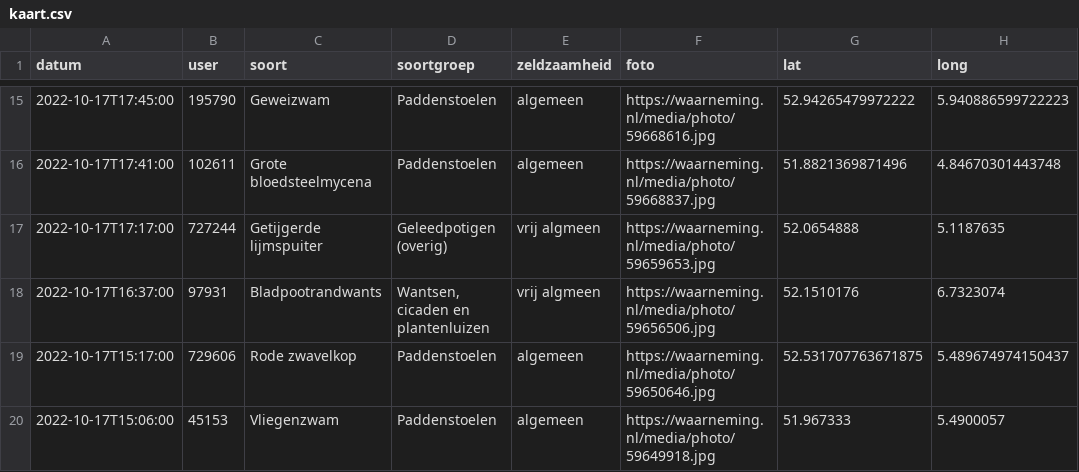
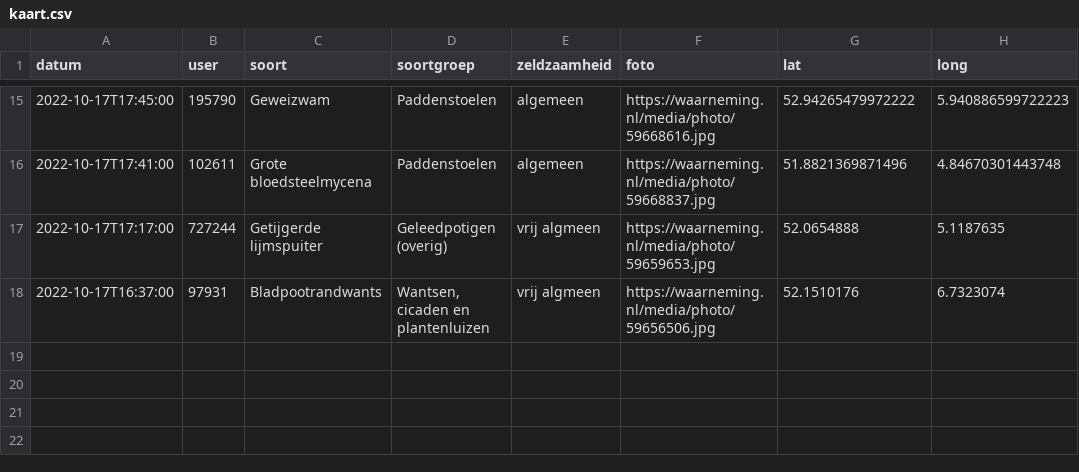
Before and after one commit to erikvangameren/dewildetuin, a CSV file: kaart.csv, drawn as a sheet; only a part is shown, gaps mark what is left out.

```diff
--- a/kaart.csv
+++ b/kaart.csv
@@ -18,3 +18 @@
 "2022-10-17T16:37:00","97931","Bladpootrandwants","Wantsen, cicaden en plantenluizen","vrij algmeen","https://waarneming.nl/media/photo/59656506.jpg","52.1510176","6.7323074",
-"2022-10-17T15:17:00","729606","Rode zwavelkop","Paddenstoelen","algemeen","https://waarneming.nl/media/photo/59650646.jpg","52.531707763671875","5.489674974150437",
-"2022-10-17T15:06:00","45153","Vliegenzwam","Paddenstoelen","algemeen","https://waarneming.nl/media/photo/59649918.jpg","51.967333","5.4900057",
```
